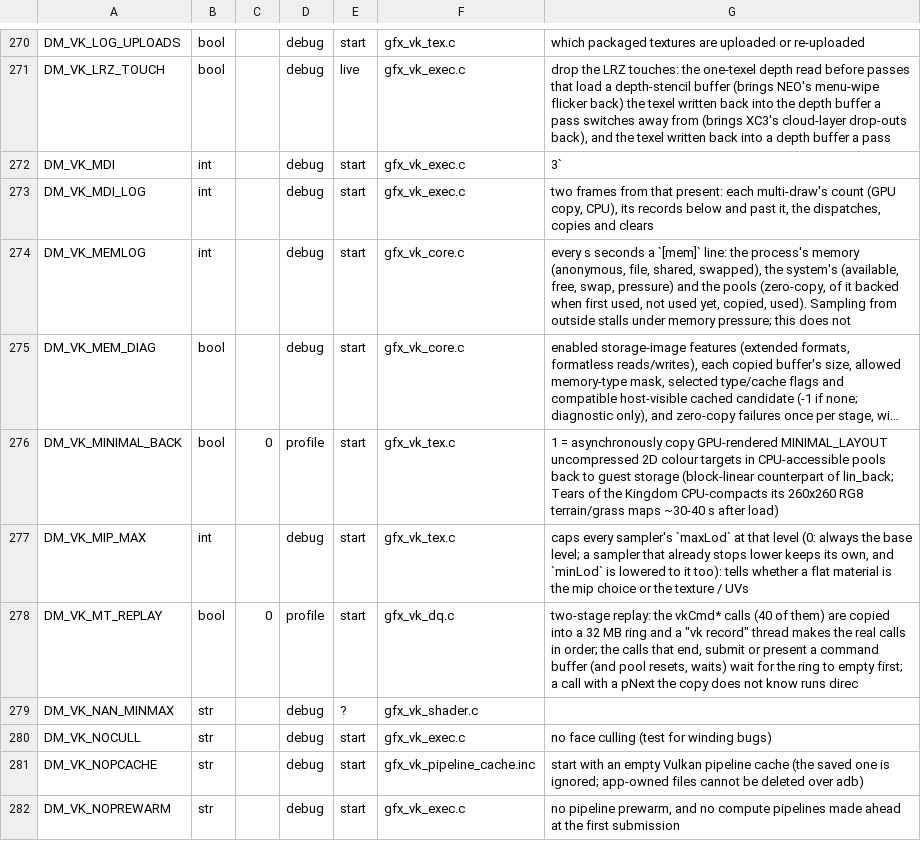
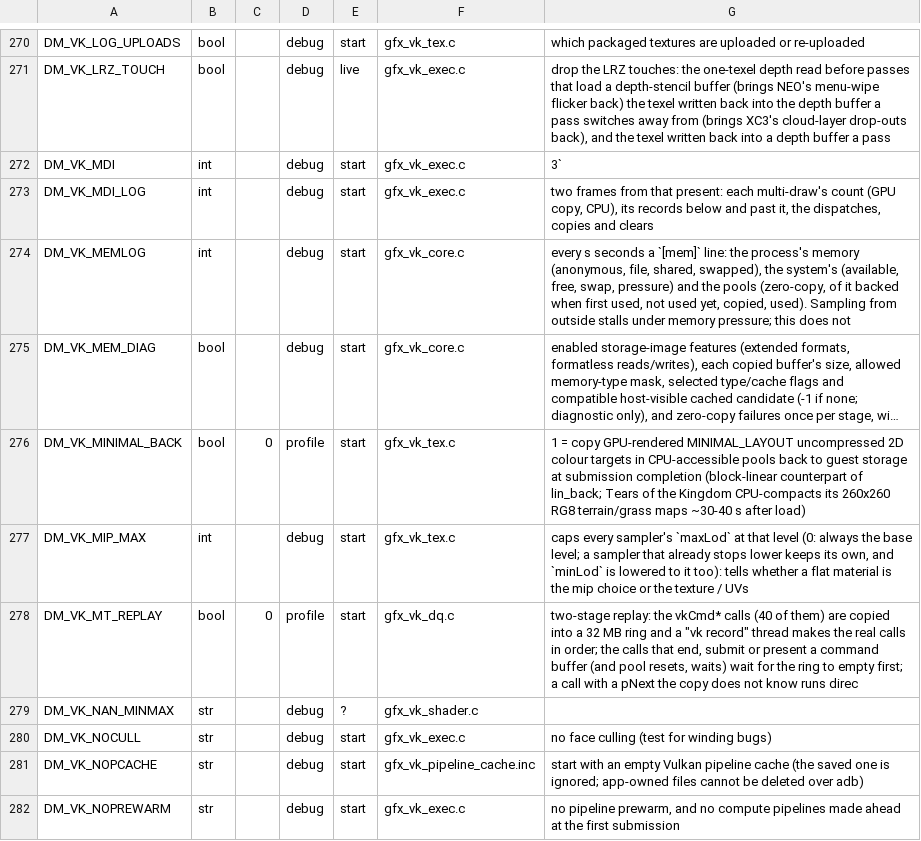
Before and after one commit to AlanConstantino/nx2android, a TSV file: nxnative/dm/settings.tsv, drawn as a sheet; only a part is shown, gaps mark what is left out; long unchanged cells end in …; the diff names each change by its address in the sheet, - before the commit and + after, or states it on an @@ line.

Commit message:
fix(vk): complete DM_VK_MINIMAL_BACK write-backs before submission fence signals

```diff
--- a/nxnative/dm/settings.tsv
+++ b/nxnative/dm/settings.tsv
-G276: 1 = asynchronously copy GPU-rendered MINIMAL_LAYOUT uncompressed 2D colour targets in CPU-accessible pools back to guest storage (block-linear counterpart…
+G276: 1 = copy GPU-rendered MINIMAL_LAYOUT uncompressed 2D colour targets in CPU-accessible pools back to guest storage at submission completion (block-linear counterpart…
```
Also changed, not shown: 5 other files.
